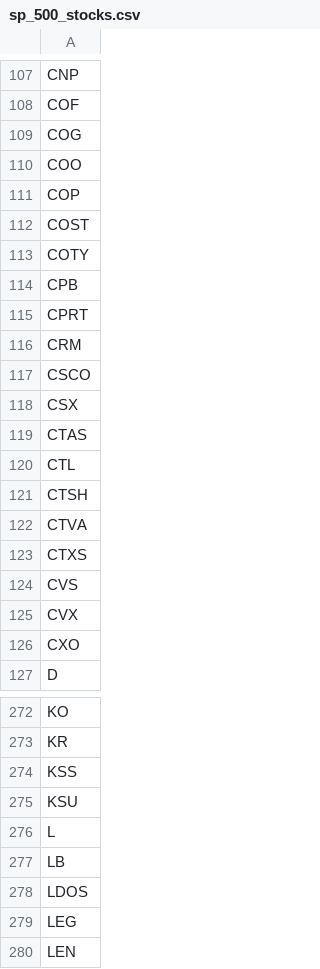
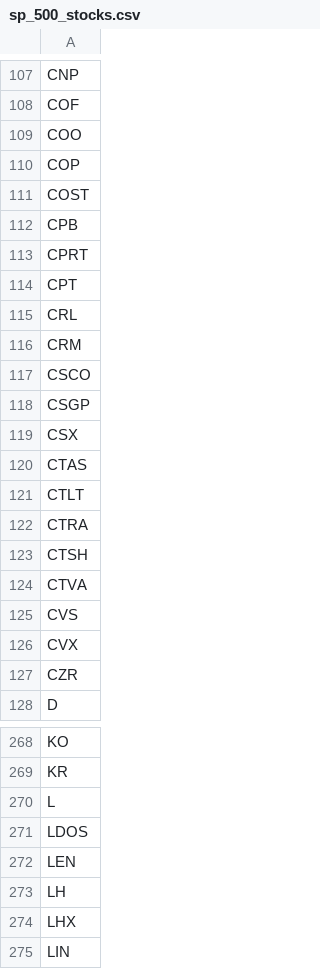
Before and after one commit to juanluiscr27/algorithmic-trading, a CSV file: data/sp_500_stocks.csv, drawn as a sheet; only a part is shown, gaps mark what is left out; the shorter side is filled out with more unchanged rows; the diff covers the shown part only.

```diff
--- a/data/sp_500_stocks.csv
+++ b/data/sp_500_stocks.csv
@@ -108,3 +108,2 @@ CNP
 COF
-COG
 COO
@@ -112,16 +111,18 @@ COP
 COST
-COTY
 CPB
 CPRT
+CPT
+CRL
 CRM
 CSCO
+CSGP
 CSX
 CTAS
-CTL
+CTLT
+CTRA
 CTSH
 CTVA
-CTXS
 CVS
 CVX
-CXO
+CZR
 D
@@ -273,8 +269,4 @@ KO
 KR
-KSS
-KSU
 L
-LB
 LDOS
-LEG
 LEN
```
Also changed, not shown: 32 added rows, 32 removed rows and 4 edited cells elsewhere in this file, 1 other file.
